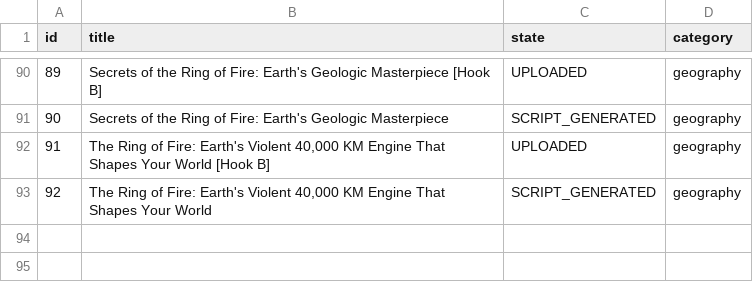
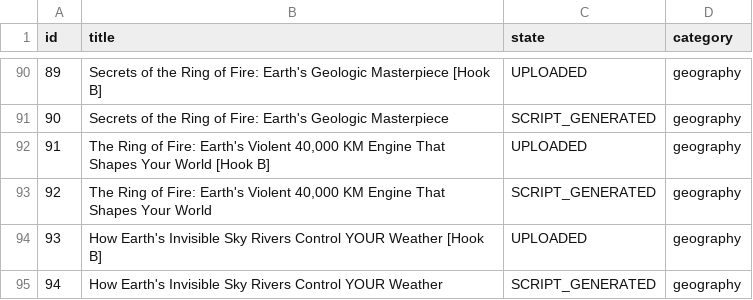
Before and after one commit to enigmaiq6-creator/Blowyourmind, a CSV file: flows/image_content_generator/out_short/ideas_tracking.csv, drawn as a sheet; only a part is shown, gaps mark what is left out; the diff names each change by its address in the sheet, - before the commit and + after, or states it on an @@ line.

```diff
--- a/flows/image_content_generator/out_short/ideas_tracking.csv
+++ b/flows/image_content_generator/out_short/ideas_tracking.csv
+row 94: 93 | How Earth's Invisible Sky Rivers Control YOUR Weather [Hook B] | UPLOADED | geography
+row 95: 94 | How Earth's Invisible Sky Rivers Control YOUR Weather | SCRIPT_GENERATED | geography
```
Also changed, not shown: flows/image_content_generator/out_short/automated_posts_history.csv.
